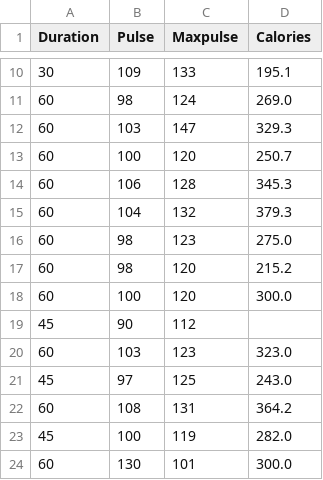
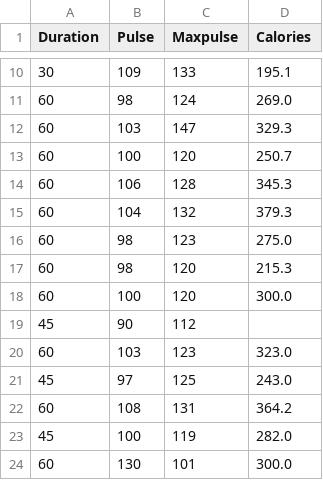
Before and after one commit to bargand/Data_Analysis, a CSV file: vignaR.csv, drawn as a sheet; only a part is shown, gaps mark what is left out.

```diff
--- a/vignaR.csv
+++ b/vignaR.csv
@@ -16,3 +16,3 @@ Duration,Pulse,Maxpulse,Calories
 60,98,123,275.0
-60,98,120,215.2
+60,98,120,215.3
 60,100,120,300.0
```
Also changed, not shown: 1 other file.
